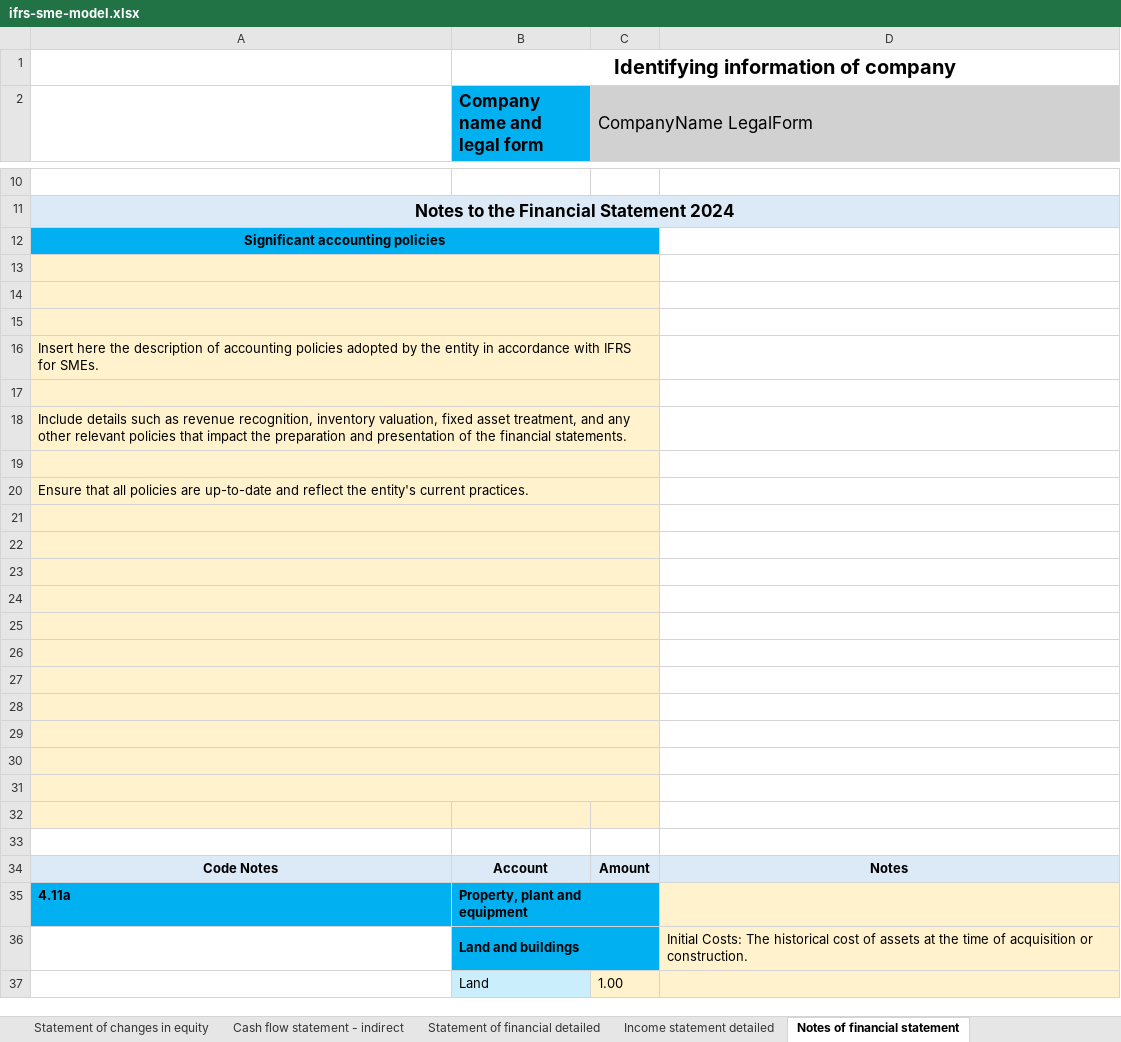
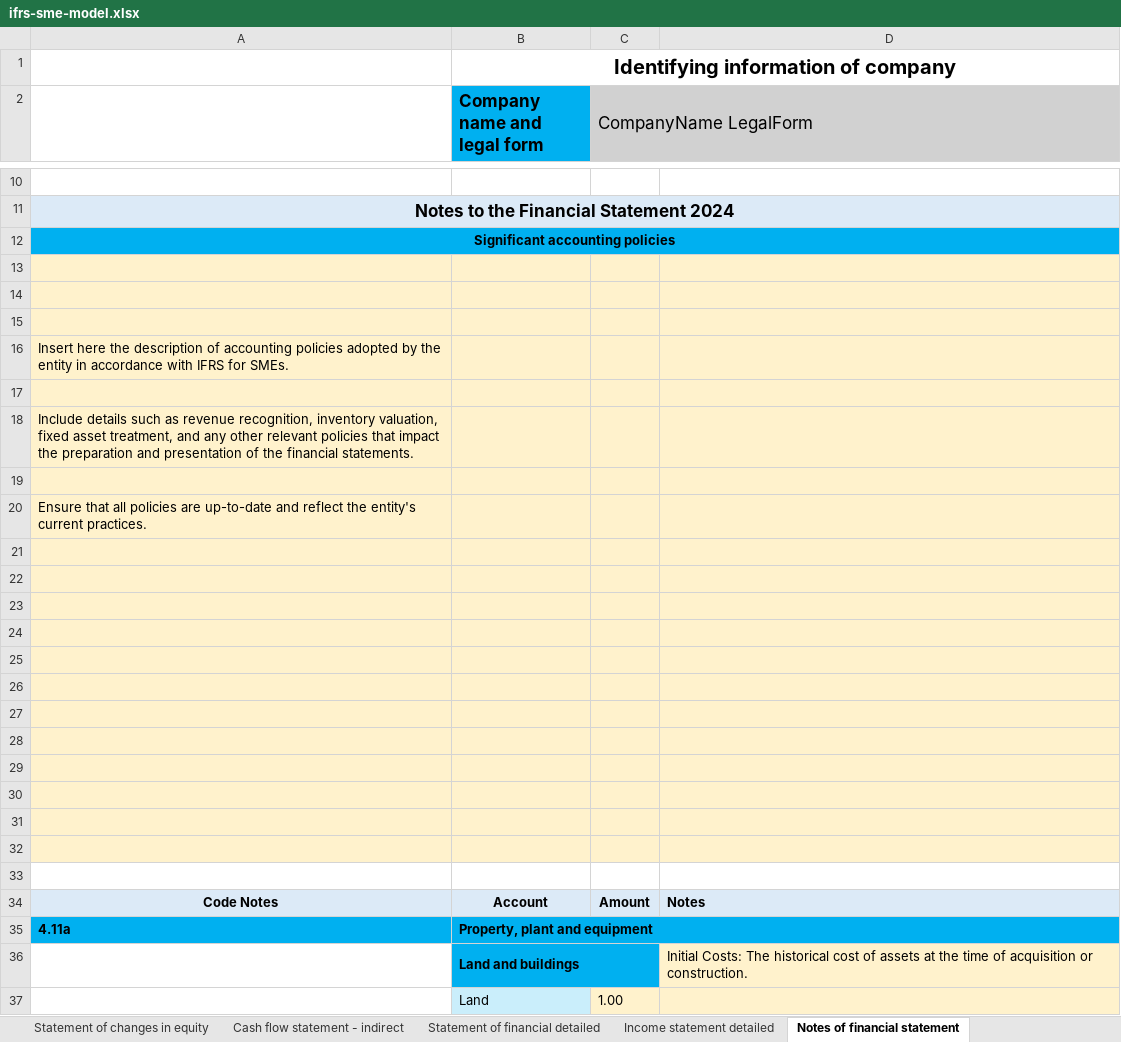
Before and after one commit to BananaAccounting/IFRS, an Excel workbook: ifrs-sme-model.xlsx, sheet Notes of financial statement, drawn as a sheet; only a part is shown, gaps mark what is left out; values as stored, in another font and other column widths than the file's, no borders; the diff covers the shown part only; the diff names each change by its address in the sheet, - before the commit and + after, or states it on an @@ line.

```diff
--- a/ifrs-sme-model.xlsx (sheet Notes of financial statement)
+++ b/ifrs-sme-model.xlsx (sheet Notes of financial statement)
-A12:C12 merged
+A12:D12 merged
-D12 fill: none
+D12 fill: #00B0F0
-A13:C13 merged
-D13:D32 fill: none
+D13:D32 fill: #FFF2CC
-A14:C14 merged
-A15:C15 merged
-A16:C16 merged
-A17:C17 merged
-A18:C18 merged
-A19:C19 merged
-A20:C20 merged
-A21:C21 merged
-A22:C22 merged
-A23:C23 merged
-A24:C24 merged
-A25:C25 merged
-A26:C26 merged
-A27:C27 merged
-A28:C28 merged
-A29:C29 merged
-A30:C30 merged
-A31:C31 merged
-D34 alignment: center
+D34 alignment: left
-B35:C35 merged
+B35:D35 merged
-D35 fill: #FFF2CC
+D35 fill: #00B0F0
```
Also changed, not shown: 4 edited cells, cell formats and merged cells elsewhere in this sheet, sheet Notes of cash flow statement, sheet Statement of changes in equity, sheet Notes of income statement, sheet Income statement detailed, sheet Cash flow statement - indirect, sheet Income statement, 2 more sheets, formulas that keep their value, charts or pictures.
